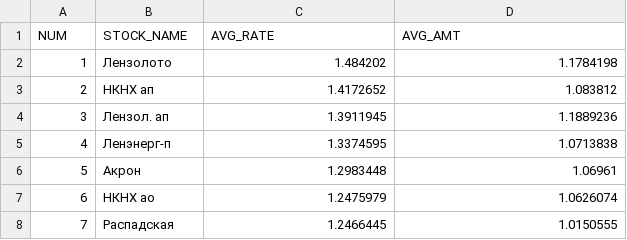
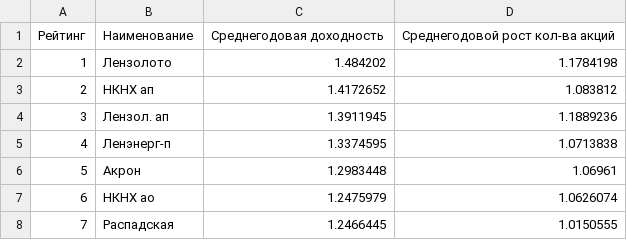
Before and after one commit to geraiv1007/de_project, a CSV file: stock_rating.csv, drawn as a sheet; only a part is shown; removed rows and columns are numbered as before the commit, all else as after; the diff names each change by its address in the sheet, - before the commit and + after, or states it on an @@ line.

Commit message:
Update stock_rating.csv

```diff
--- a/stock_rating.csv
+++ b/stock_rating.csv
-row 1: NUM | STOCK_NAME | AVG_RATE | AVG_AMT
+row 1: Рейтинг | Наименование | Среднегодовая доходность | Среднегодовой рост кол-ва акций
```
